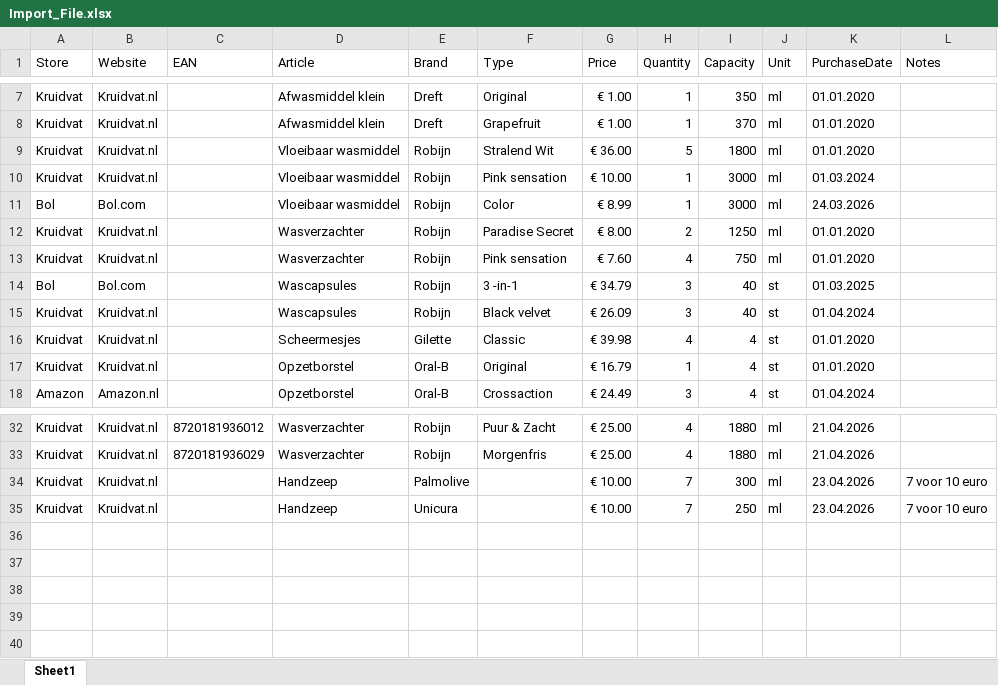
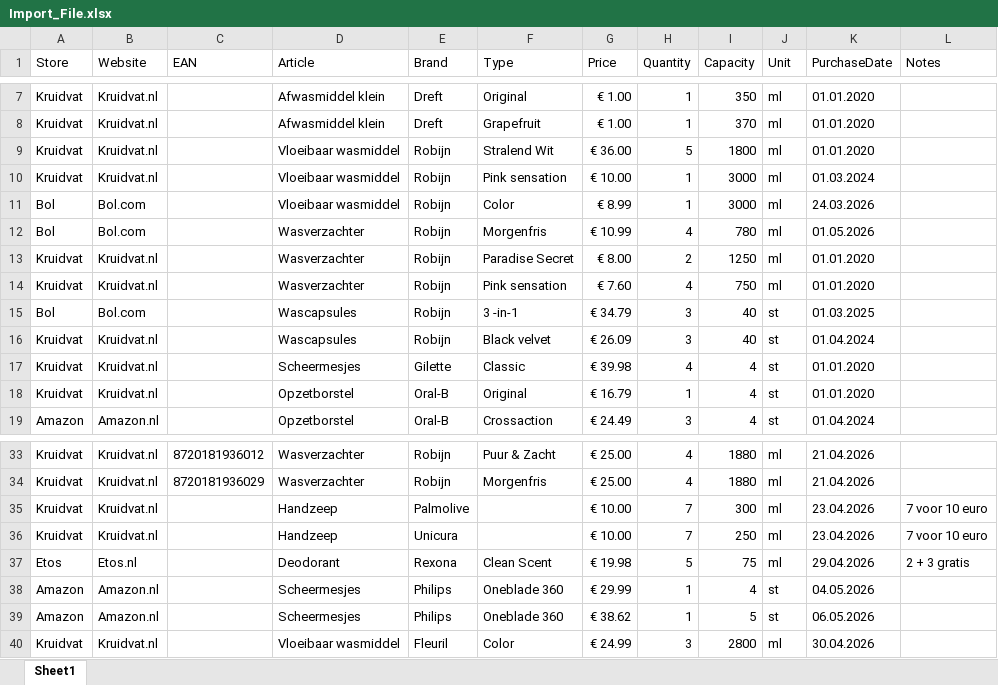
Before and after one commit to Need4SIeep/DiscountDetector, an Excel workbook: Import_File.xlsx, sheet Sheet1, drawn as a sheet; only a part is shown, gaps mark what is left out; values as stored, in another font and other column widths than the file's, no borders; table styles not drawn; the diff names each change by its address in the sheet, - before the commit and + after, or states it on an @@ line.

```diff
--- a/Import_File.xlsx (sheet Sheet1)
+++ b/Import_File.xlsx (sheet Sheet1)
+row 12: Bol | Bol.com |  | Wasverzachter | Robijn | Morgenfris | € 10.99 | 4 | 780 | ml | 01.05.2026
+row 37: Etos | Etos.nl |  | Deodorant | Rexona | Clean Scent | € 19.98 | 5 | 75 | ml | 29.04.2026 | 2 + 3 gratis
+row 38: Amazon | Amazon.nl |  | Scheermesjes | Philips | Oneblade 360 | € 29.99 | 1 | 4 | st | 04.05.2026
+row 39: Amazon | Amazon.nl |  | Scheermesjes | Philips | Oneblade 360 | € 38.62 | 1 | 5 | st | 06.05.2026
+row 40: Kruidvat | Kruidvat.nl |  | Vloeibaar wasmiddel | Fleuril | Color | € 24.99 | 3 | 2800 | ml | 30.04.2026
```
Also changed, not shown: 3 other files.
